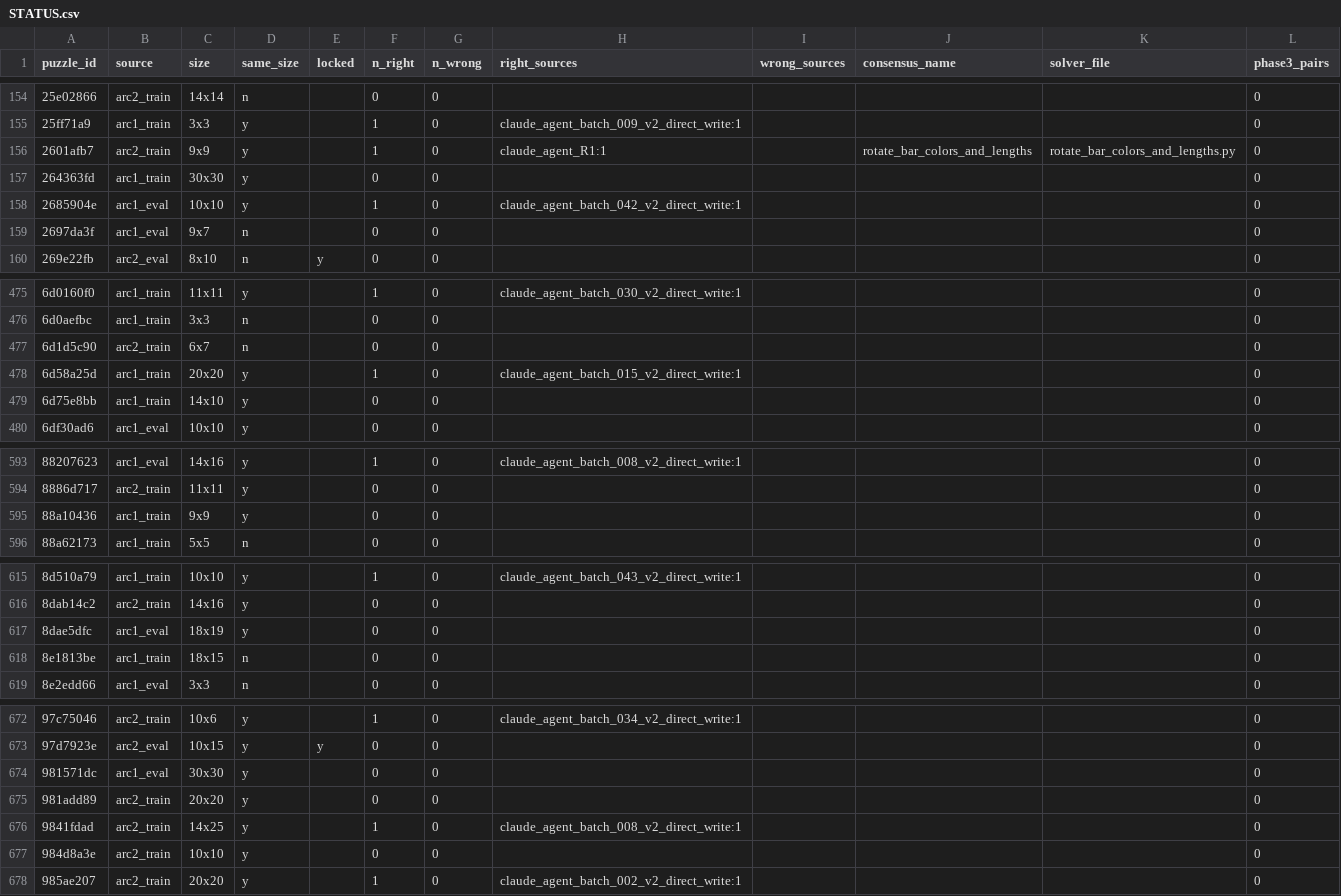
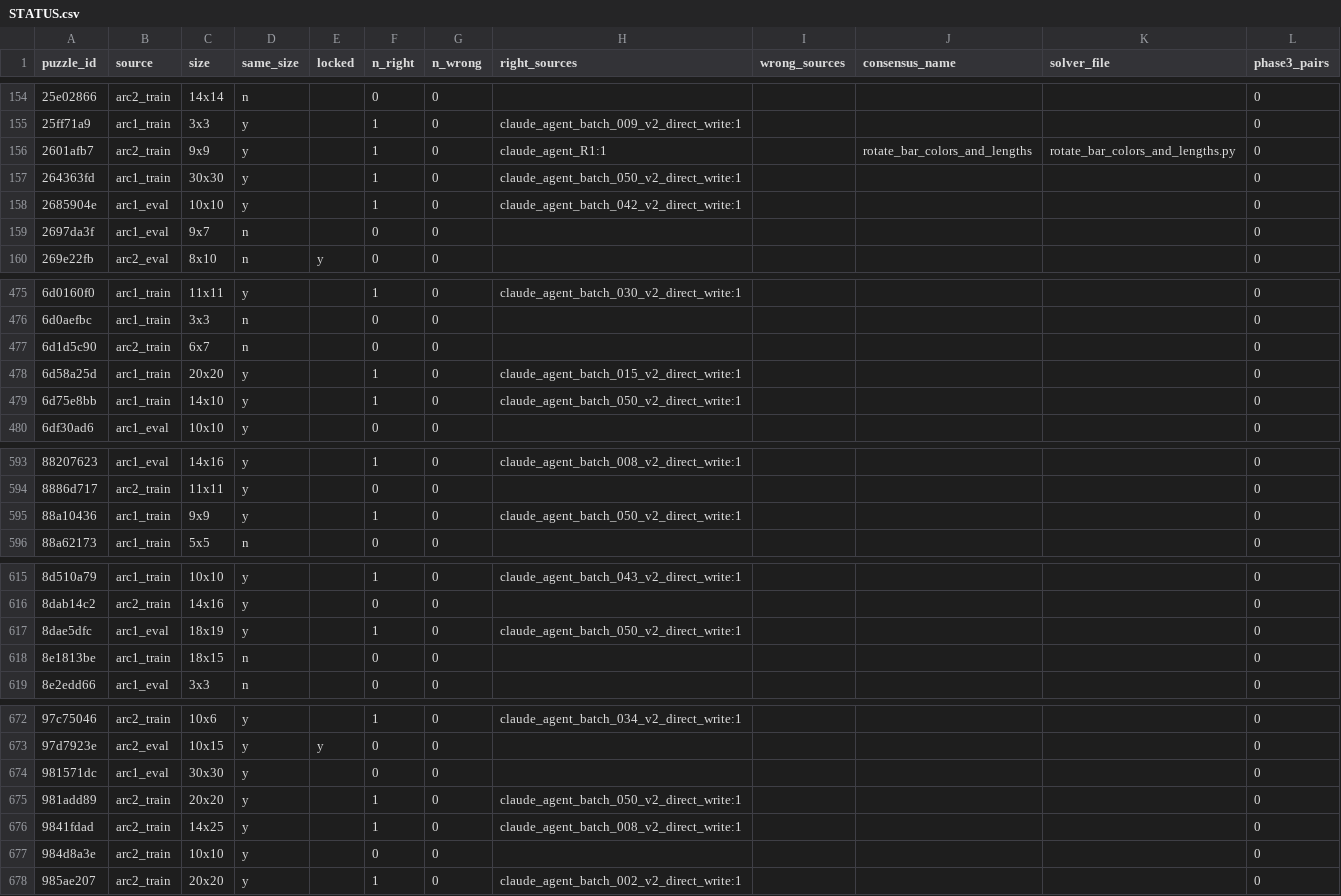
Before and after one commit to omnisensai/ARC-AGI2, a CSV file: STATUS.csv, drawn as a sheet; only a part is shown, gaps mark what is left out; the diff covers the shown part only.

```diff
--- a/STATUS.csv
+++ b/STATUS.csv
@@ -156,3 +156,3 @@ puzzle_id,source,size,same_size,locked,n_right,n_wrong,right_sources,wrong_sourc
 2601afb7,arc2_train,9x9,y,,1,0,claude_agent_R1:1,,rotate_bar_colors_and_lengths,rotate_bar_colors_and_lengths.py,0
-264363fd,arc1_train,30x30,y,,0,0,,,,,0
+264363fd,arc1_train,30x30,y,,1,0,claude_agent_batch_050_v2_direct_write:1,,,,0
 2685904e,arc1_eval,10x10,y,,1,0,claude_agent_batch_042_v2_direct_write:1,,,,0
@@ -478,3 +478,3 @@ puzzle_id,source,size,same_size,locked,n_right,n_wrong,right_sources,wrong_sourc
 6d58a25d,arc1_train,20x20,y,,1,0,claude_agent_batch_015_v2_direct_write:1,,,,0
-6d75e8bb,arc1_train,14x10,y,,0,0,,,,,0
+6d75e8bb,arc1_train,14x10,y,,1,0,claude_agent_batch_050_v2_direct_write:1,,,,0
 6df30ad6,arc1_eval,10x10,y,,0,0,,,,,0
@@ -594,3 +594,3 @@ puzzle_id,source,size,same_size,locked,n_right,n_wrong,right_sources,wrong_sourc
 8886d717,arc2_train,11x11,y,,0,0,,,,,0
-88a10436,arc1_train,9x9,y,,0,0,,,,,0
+88a10436,arc1_train,9x9,y,,1,0,claude_agent_batch_050_v2_direct_write:1,,,,0
 88a62173,arc1_train,5x5,n,,0,0,,,,,0
@@ -616,3 +616,3 @@ puzzle_id,source,size,same_size,locked,n_right,n_wrong,right_sources,wrong_sourc
 8dab14c2,arc2_train,14x16,y,,0,0,,,,,0
-8dae5dfc,arc1_eval,18x19,y,,0,0,,,,,0
+8dae5dfc,arc1_eval,18x19,y,,1,0,claude_agent_batch_050_v2_direct_write:1,,,,0
 8e1813be,arc1_train,18x15,n,,0,0,,,,,0
@@ -674,3 +674,3 @@ puzzle_id,source,size,same_size,locked,n_right,n_wrong,right_sources,wrong_sourc
 981571dc,arc1_eval,30x30,y,,0,0,,,,,0
-981add89,arc2_train,20x20,y,,0,0,,,,,0
+981add89,arc2_train,20x20,y,,1,0,claude_agent_batch_050_v2_direct_write:1,,,,0
 9841fdad,arc2_train,14x25,y,,1,0,claude_agent_batch_008_v2_direct_write:1,,,,0
```
Also changed, not shown: 6 edited cells elsewhere in this file, 9 other files.
